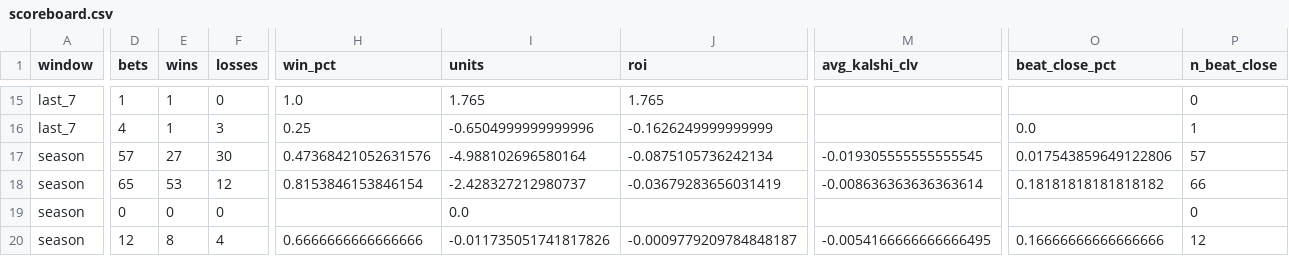
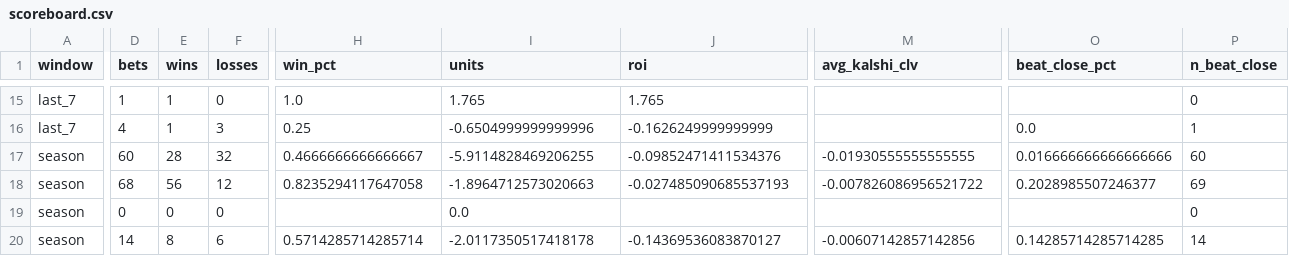
Before and after one commit to qtc8m722n9-dot/nhl-bettings-pipeline, a CSV file: data/scoreboard.csv, drawn as a sheet; only a part is shown, gaps mark what is left out; the diff covers the shown part only; the diff names each change by its address in the sheet, - before the commit and + after, or states it on an @@ line.

```diff
--- a/data/scoreboard.csv
+++ b/data/scoreboard.csv
-D17 (bets): 57
+D17 (bets): 60
-E17 (wins): 27
+E17 (wins): 28
-F17 (losses): 30
+F17 (losses): 32
-H17 (win_pct): 0.47368421052631576
+H17 (win_pct): 0.4666666666666667
-I17 (units): -4.988102696580164
+I17 (units): -5.9114828469206255
-J17 (roi): -0.0875105736242134
+J17 (roi): -0.09852471411534376
-M17 (avg_kalshi_clv): -0.019305555555555545
+M17 (avg_kalshi_clv): -0.01930555555555555
-O17 (beat_close_pct): 0.017543859649122806
+O17 (beat_close_pct): 0.016666666666666666
-P17 (n_beat_close): 57
+P17 (n_beat_close): 60
-D18 (bets): 65
+D18 (bets): 68
-E18 (wins): 53
+E18 (wins): 56
-H18 (win_pct): 0.8153846153846154
+H18 (win_pct): 0.8235294117647058
-I18 (units): -2.428327212980737
+I18 (units): -1.8964712573020663
-J18 (roi): -0.03679283656031419
+J18 (roi): -0.027485090685537193
-M18 (avg_kalshi_clv): -0.008636363636363614
+M18 (avg_kalshi_clv): -0.007826086956521722
-O18 (beat_close_pct): 0.18181818181818182
+O18 (beat_close_pct): 0.2028985507246377
-P18 (n_beat_close): 66
+P18 (n_beat_close): 69
-D20 (bets): 12
+D20 (bets): 14
-F20 (losses): 4
+F20 (losses): 6
-H20 (win_pct): 0.6666666666666666
+H20 (win_pct): 0.5714285714285714
-I20 (units): -0.011735051741817826
+I20 (units): -2.0117350517418178
-J20 (roi): -0.0009779209784848187
+J20 (roi): -0.14369536083870127
-M20 (avg_kalshi_clv): -0.0054166666666666495
+M20 (avg_kalshi_clv): -0.00607142857142856
-O20 (beat_close_pct): 0.16666666666666666
+O20 (beat_close_pct): 0.14285714285714285
-P20 (n_beat_close): 12
+P20 (n_beat_close): 14
```
Also changed, not shown: 1 added row, 1 removed row and 134 edited cells elsewhere in this file, 13 other files.
